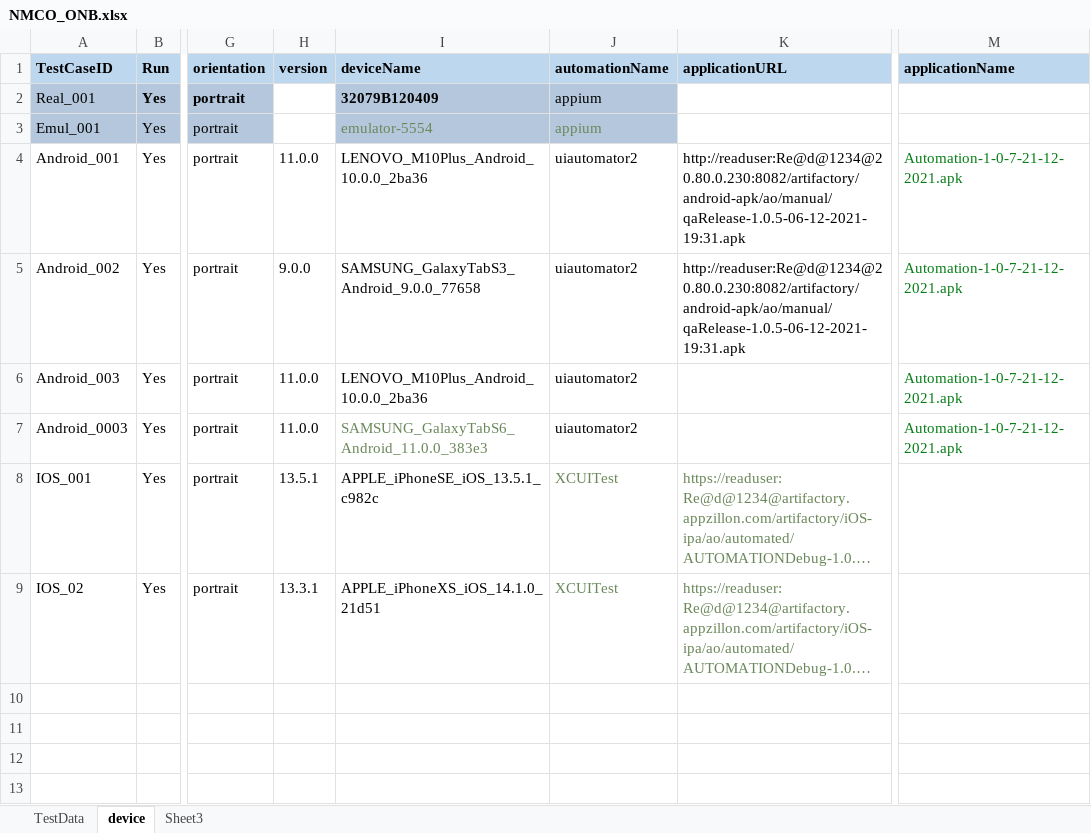
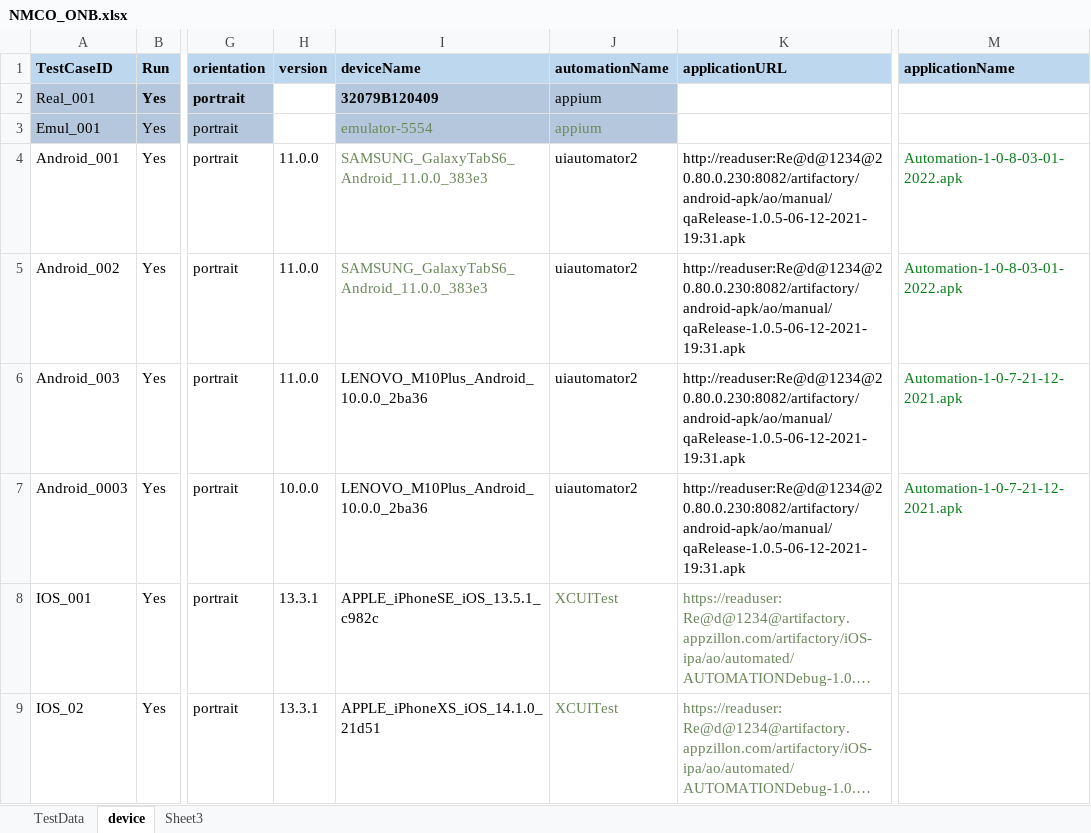
Before and after one commit to ganezz/native-mobile-corporate-onboarding, an Excel workbook: ${project.build.directory}/test-classes/DataSet/NMCO_ONB.xlsx, sheet device, drawn as a sheet; only a part is shown, gaps mark what is left out; long unchanged cells end in …; values as stored, in another font and other column widths than the file's, no borders; the diff names each change by its address in the sheet, - before the commit and + after, or states it on an @@ line.

Commit message:
updaing pcloudy connection class

```diff
--- a/${project.build.directory}/test-classes/DataSet/NMCO_ONB.xlsx (sheet device)
+++ b/${project.build.directory}/test-classes/DataSet/NMCO_ONB.xlsx (sheet device)
-I4 (deviceName): LENOVO_M10Plus_Android_10.0.0_2ba36
+I4 (deviceName): SAMSUNG_GalaxyTabS6_Android_11.0.0_383e3
-I4:I5 text colour: black
+I4:I5 text colour: #6A8759
-M4:M5 (applicationName): Automation-1-0-7-21-12-2021.apk
+M4:M5 (applicationName): Automation-1-0-8-03-01-2022.apk
-H5 (version): 9.0.0
+H5 (version): 11.0.0
-I5 (deviceName): SAMSUNG_GalaxyTabS3_Android_9.0.0_77658
+I5 (deviceName): SAMSUNG_GalaxyTabS6_Android_11.0.0_383e3
-K6:K7 (applicationURL): (empty)
+K6:K7 (applicationURL): http://readuser:Re@d@1234@20.80.0.230:8082/artifactory/android-apk/ao/manual/qaRelease-1.0.5-06-12-2021-19:31.apk
-H7 (version): 11.0.0
+H7 (version): 10.0.0
-I7 (deviceName): SAMSUNG_GalaxyTabS6_Android_11.0.0_383e3
+I7 (deviceName): LENOVO_M10Plus_Android_10.0.0_2ba36
-I7 text colour: #6A8759
+I7 text colour: black
-H8 (version): 13.5.1
+H8 (version): 13.3.1
```
Also changed, not shown: sheet Sheet3, 19 other files.
